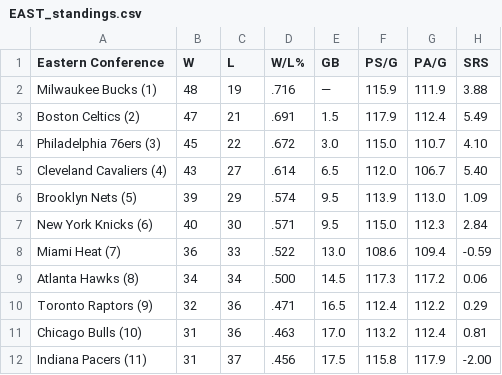
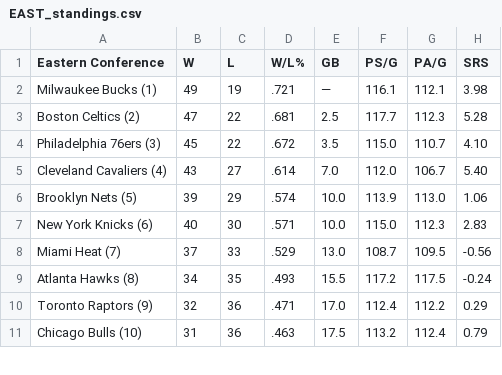
Before and after one commit to caHaber/flat-data-nba-standings, a CSV file: EAST_standings.csv, drawn as a sheet; only a part is shown; the diff covers the shown part only.

Commit message:
Flat: latest data (2023-03-14T16:13:28.834Z) {   "date": "2023-03-14T16:13:28.834Z",   "files": [     {       "name": "EAST_standings.csv",       "deltaBytes": 3,       "source": "https://www.espn.com/nba/standings"     },     {       "name": "NBA_2023.html",       "deltaBytes": 217,       "source": "https://www.espn.com/nba/standings"     },     {       "name": "WEST_standings.csv",       "deltaBytes": 0,       "source": "https://www.espn.com/nba/standings"     }   ] }

```diff
--- a/EAST_standings.csv
+++ b/EAST_standings.csv
@@ -1,12 +1,11 @@
 "Eastern Conference","W","L","W/L%","GB","PS/G","PA/G","SRS"
-"Milwaukee Bucks (1) ","48","19",".716","—","115.9","111.9","3.88"
-"Boston Celtics (2) ","47","21",".691","1.5","117.9","112.4","5.49"
-"Philadelphia 76ers (3) ","45","22",".672","3.0","115.0","110.7","4.10"
-"Cleveland Cavaliers (4) ","43","27",".614","6.5","112.0","106.7","5.40"
-"Brooklyn Nets (5) ","39","29",".574","9.5","113.9","113.0","1.09"
-"New York Knicks (6) ","40","30",".571","9.5","115.0","112.3","2.84"
-"Miami Heat (7) ","36","33",".522","13.0","108.6","109.4","-0.59"
-"Atlanta Hawks (8) ","34","34",".500","14.5","117.3","117.2","0.06"
-"Toronto Raptors (9) ","32","36",".471","16.5","112.4","112.2","0.29"
-"Chicago Bulls (10) ","31","36",".463","17.0","113.2","112.4","0.81"
-"Indiana Pacers (11) ","31","37",".456","17.5","115.8","117.9","-2.00"
+"Milwaukee Bucks (1) ","49","19",".721","—","116.1","112.1","3.98"
+"Boston Celtics (2) ","47","22",".681","2.5","117.7","112.3","5.28"
+"Philadelphia 76ers (3) ","45","22",".672","3.5","115.0","110.7","4.10"
+"Cleveland Cavaliers (4) ","43","27",".614","7.0","112.0","106.7","5.40"
+"Brooklyn Nets (5) ","39","29",".574","10.0","113.9","113.0","1.06"
+"New York Knicks (6) ","40","30",".571","10.0","115.0","112.3","2.83"
+"Miami Heat (7) ","37","33",".529","13.0","108.7","109.5","-0.56"
+"Atlanta Hawks (8) ","34","35",".493","15.5","117.2","117.5","-0.24"
+"Toronto Raptors (9) ","32","36",".471","17.0","112.4","112.2","0.29"
+"Chicago Bulls (10) ","31","36",".463","17.5","113.2","112.4","0.79"
```
Also changed, not shown: 1 added row and 11 edited cells elsewhere in this file, WEST_standings.csv, 1 other file.
